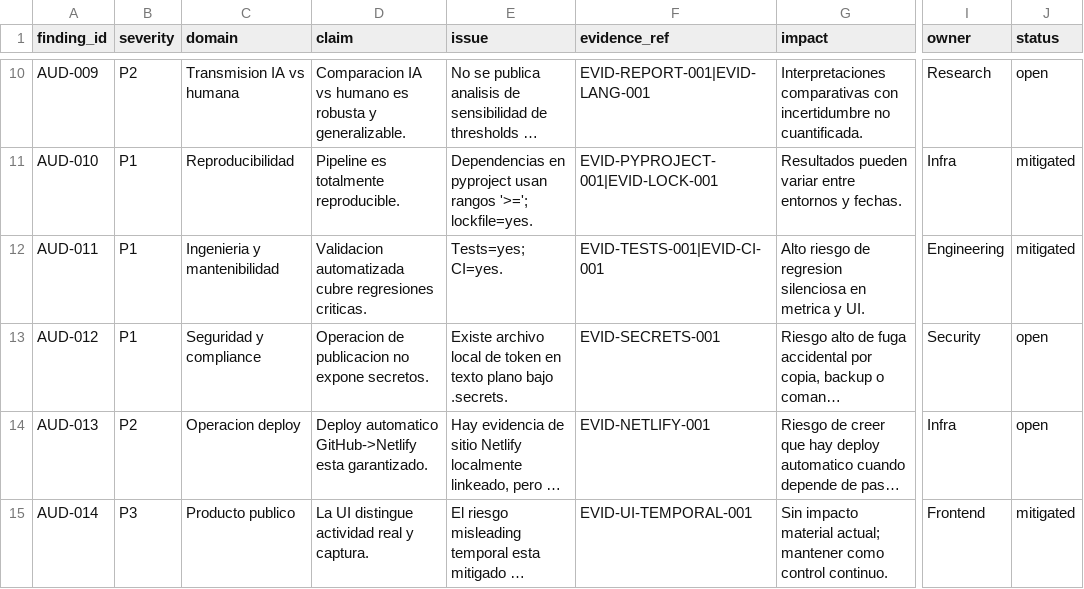
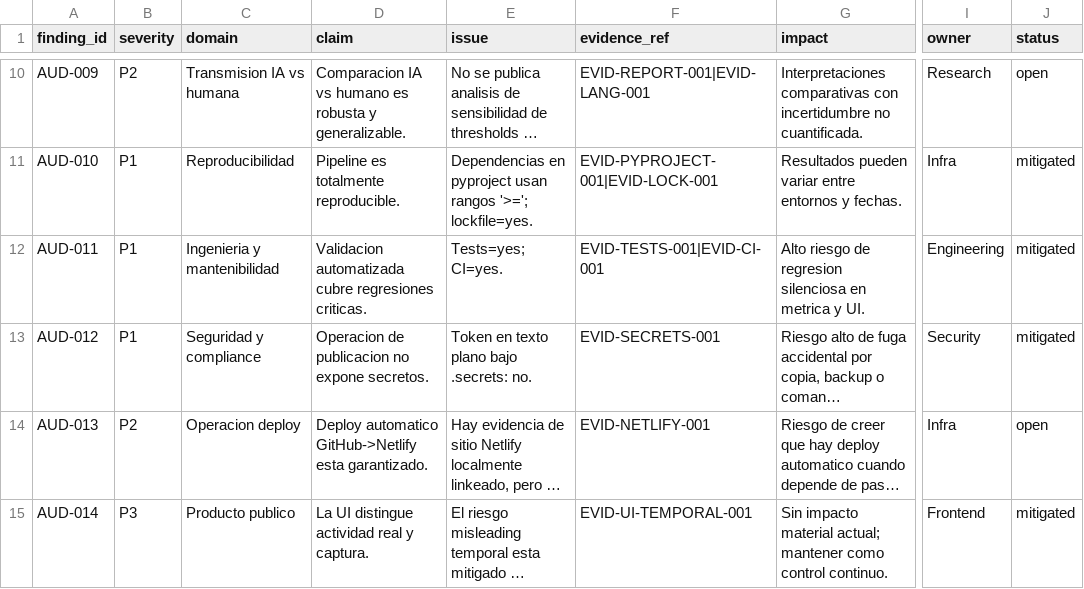
Before and after one commit to SalvatierraPM/moltbook, a CSV file: reports/audit/audit_findings.csv, drawn as a sheet; only a part is shown, gaps mark what is left out; long unchanged cells end in …; the diff names each change by its address in the sheet, - before the commit and + after, or states it on an @@ line.

```diff
--- a/reports/audit/audit_findings.csv
+++ b/reports/audit/audit_findings.csv
-E13 (issue): Existe archivo local de token en texto plano bajo .secrets.
+E13 (issue): Token en texto plano bajo .secrets: no.
-J13 (status): open
+J13 (status): mitigated
```
Also changed, not shown: reports/audit/remediation_backlog.csv, 5 other files.
